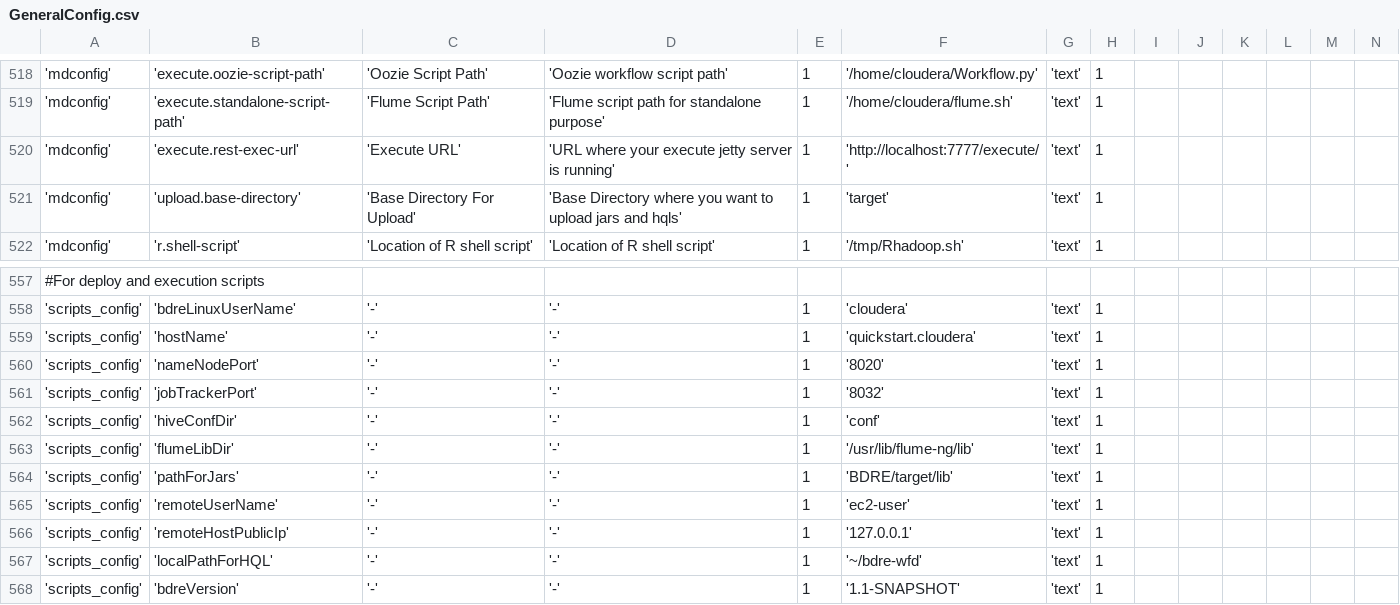
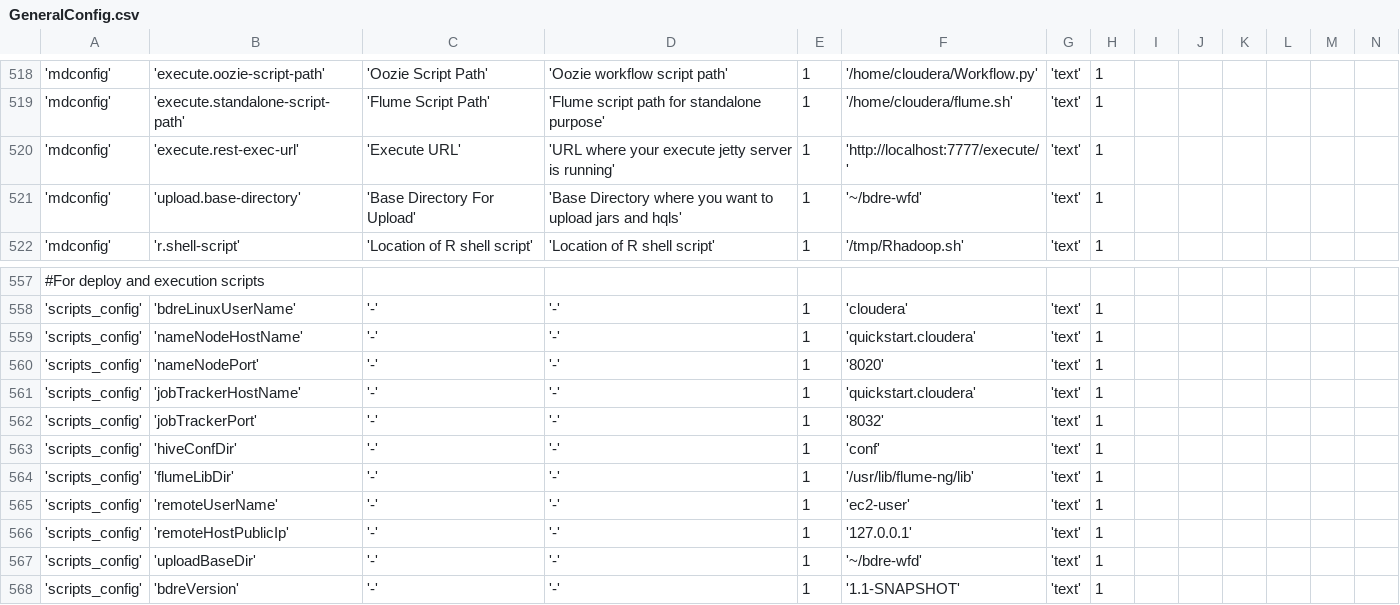
Before and after one commit to WiproOpenSource/openbdre, a CSV file: databases/setup/GeneralConfig.csv, drawn as a sheet; only a part is shown, gaps mark what is left out; removed rows and columns are numbered as before the commit, all else as after; rows hold the shown columns only; the diff names each change by its address in the sheet, - before the commit and + after, or states it on an @@ line.

Commit message:
deployment scripts checkpoint

```diff
--- a/databases/setup/GeneralConfig.csv
+++ b/databases/setup/GeneralConfig.csv
-F521: 'target'
+F521: '~/bdre-wfd'
-B559: 'hostName'
+B559: 'nameNodeHostName'
+row 561: 'scripts_config' | 'jobTrackerHostName' | '-' | '-' | 1 | 'quickstart.cloudera' | 'text' | 1
-row 564: 'scripts_config' | 'pathForJars' | '-' | '-' | 1 | 'BDRE/target/lib' | 'text' | 1
-B567: 'localPathForHQL'
+B567: 'uploadBaseDir'
```
Also changed, not shown: 8 other files.
